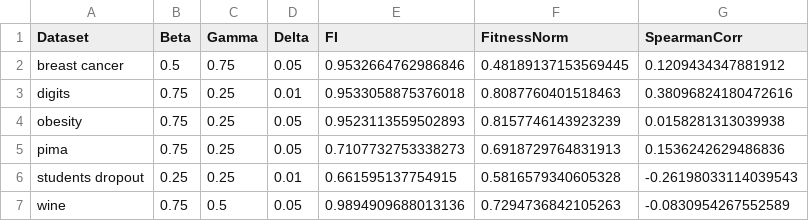
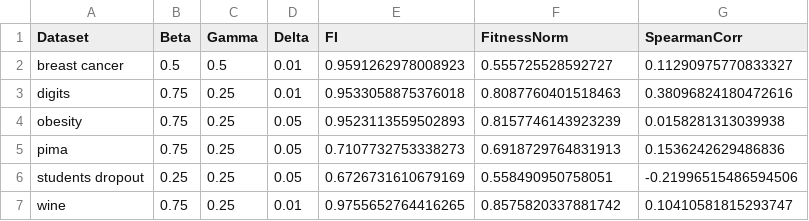
Before and after one commit to CenturionTheMan/SimulatedAnnealingBagging, a CSV file: report/csv/best_greeks_by_dataset.csv, drawn as a sheet.

```diff
--- a/report/csv/best_greeks_by_dataset.csv
+++ b/report/csv/best_greeks_by_dataset.csv
@@ -1,3 +1,3 @@
 Dataset,Beta,Gamma,Delta,FI,FitnessNorm,SpearmanCorr
-breast cancer,0.5,0.75,0.05,0.9532664762986846,0.48189137153569445,0.1209434347881912
+breast cancer,0.5,0.5,0.01,0.9591262978008923,0.555725528592727,0.11290975770833327
 digits,0.75,0.25,0.01,0.9533058875376018,0.8087760401518463,0.38096824180472616
@@ -5,3 +5,3 @@ obesity,0.75,0.25,0.05,0.9523113559502893,0.8157746143923239,0.0158281313039938
 pima,0.75,0.25,0.05,0.7107732753338273,0.6918729764831913,0.1536242629486836
-students dropout,0.25,0.25,0.01,0.661595137754915,0.5816579340605328,-0.26198033114039543
-wine,0.75,0.5,0.05,0.9894909688013136,0.7294736842105263,-0.0830954267552589
+students dropout,0.25,0.25,0.05,0.6726731610679169,0.558490950758051,-0.21996515486594506
+wine,0.75,0.25,0.01,0.9755652764416265,0.8575820337881742,0.10410581815293747
```
Also changed, not shown: res/params_wine.csv, 12 other files.
